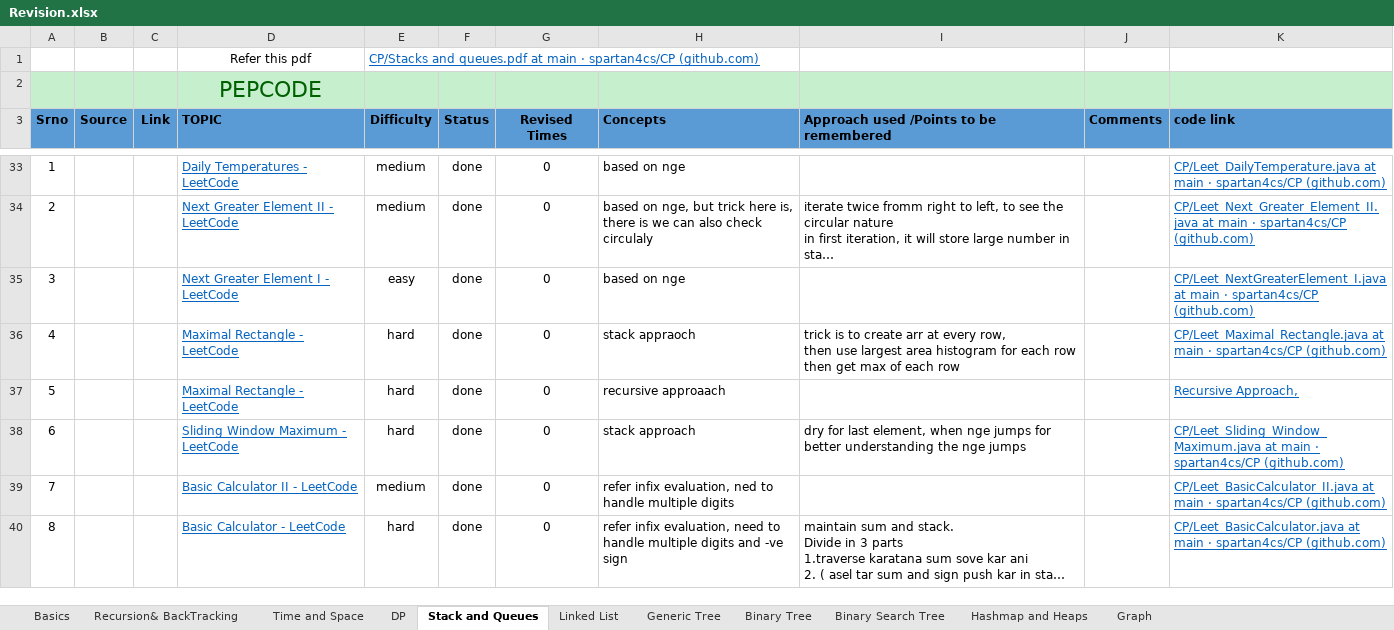
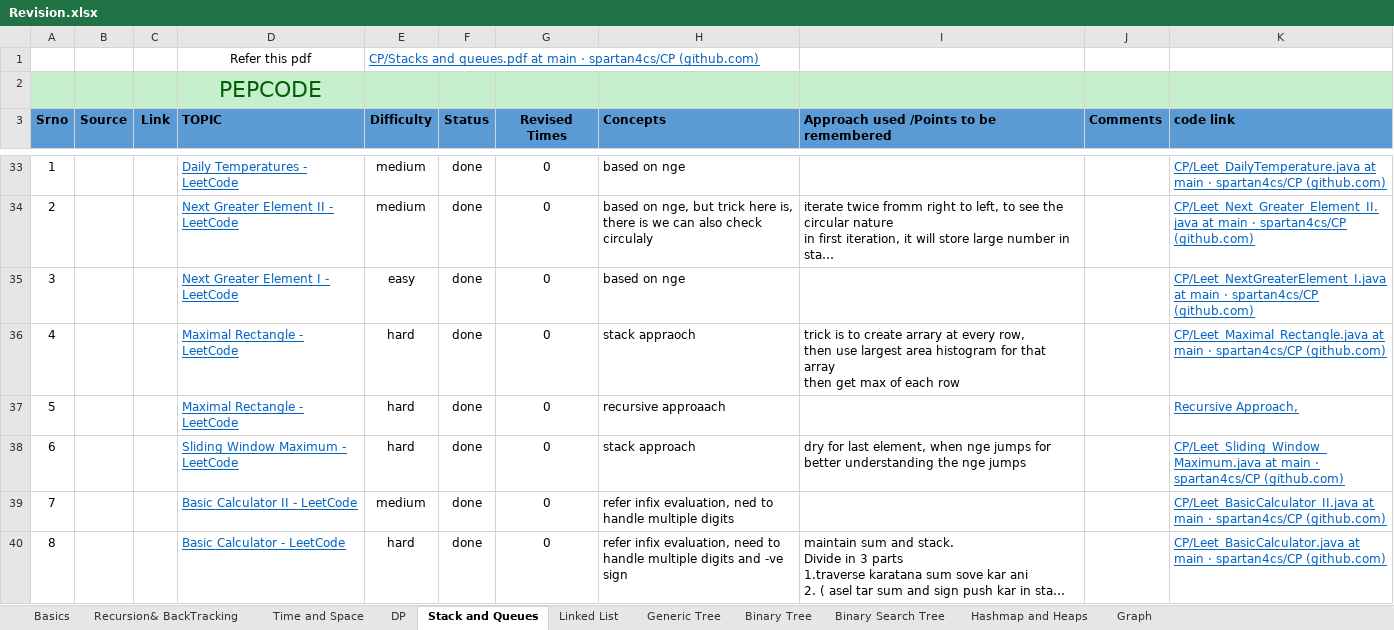
Before and after one commit to spartan4cs/CP, an Excel workbook: Revision.xlsx, sheet Stack and Queues, drawn as a sheet; only a part is shown, gaps mark what is left out; long unchanged cells end in …; values as stored, in another font and other column widths than the file's, no borders; ↵ is a line break in a cell; the diff names each change by its address in the sheet, - before the commit and + after, or states it on an @@ line.

```diff
--- a/Revision.xlsx (sheet Stack and Queues)
+++ b/Revision.xlsx (sheet Stack and Queues)
-I36: …to create arr at every row, ↵ then use largest area histogram for each row ↵ then get…
+I36: …to create arrary at every row, ↵ then use largest area histogram for that array ↵ then get…
```
Also changed, not shown: sheet Linked List.
